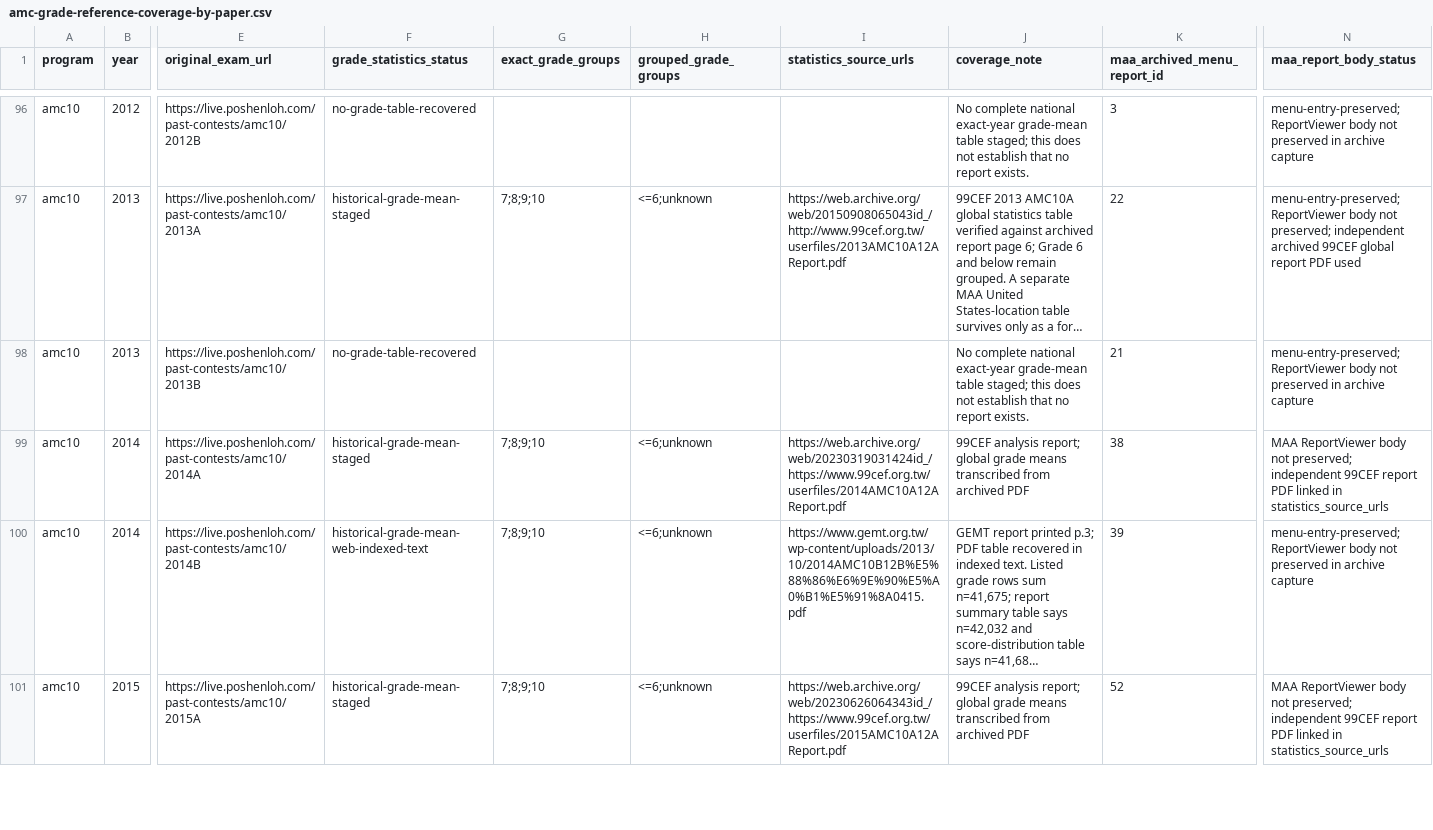
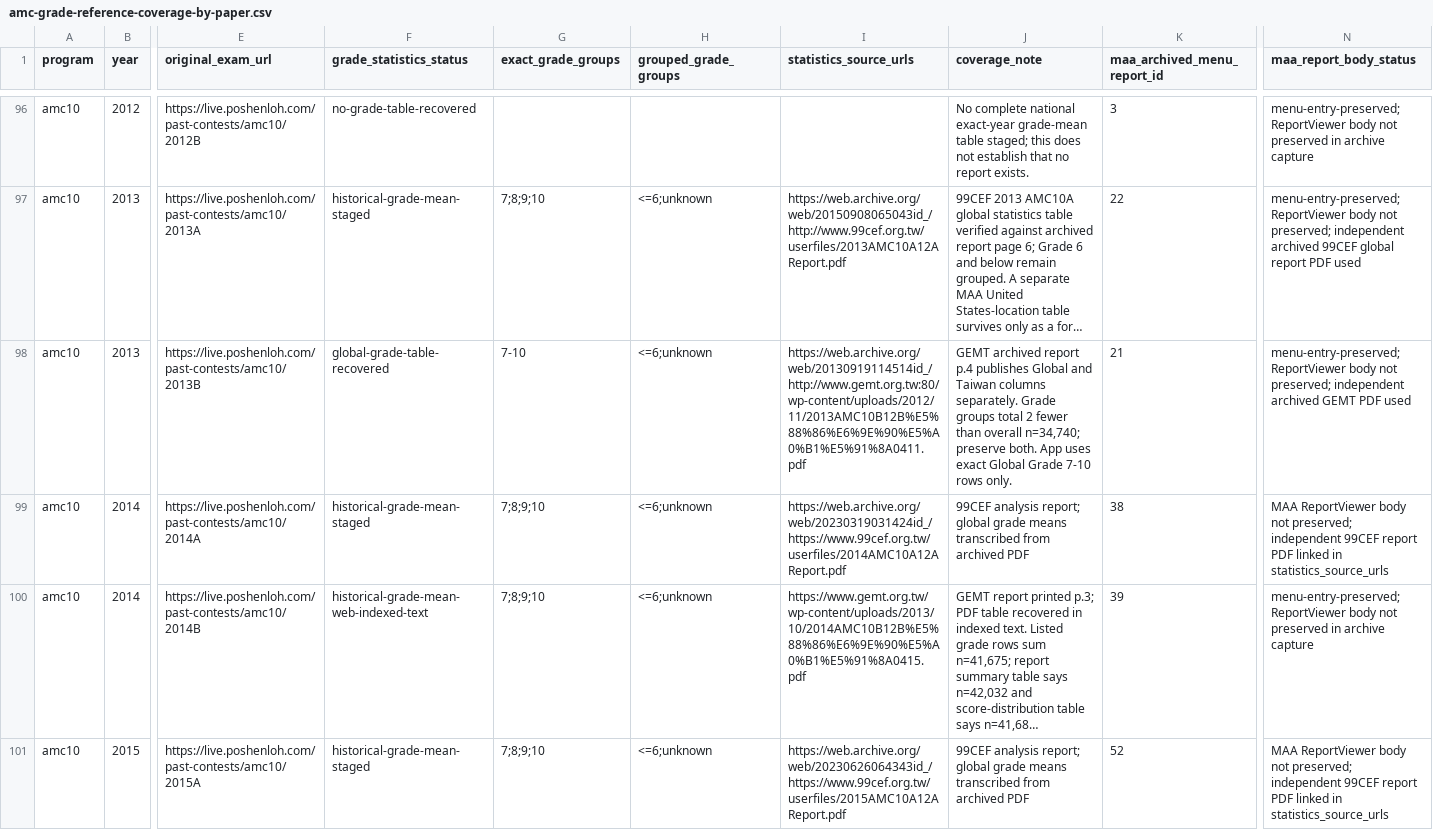
Before and after one commit to docssam1/lete-on, a CSV file: boarding-school-math/competition/historical-amc-grade/amc-grade-reference-coverage-by-paper.csv, drawn as a sheet; only a part is shown, gaps mark what is left out; long unchanged cells end in …; the diff covers the shown part only; the diff names each change by its address in the sheet, - before the commit and + after, or states it on an @@ line.

```diff
--- a/boarding-school-math/competition/historical-amc-grade/amc-grade-reference-coverage-by-paper.csv
+++ b/boarding-school-math/competition/historical-amc-grade/amc-grade-reference-coverage-by-paper.csv
-F98 (grade_statistics_status): no-grade-table-recovered
+F98 (grade_statistics_status): global-grade-table-recovered
-G98 (exact_grade_groups): (empty)
+G98 (exact_grade_groups): 7-10
-H98 (grouped_grade_groups): (empty)
+H98 (grouped_grade_groups): <=6;unknown
-I98 (statistics_source_urls): (empty)
+I98 (statistics_source_urls): https://web.archive.org/web/20130919114514id_/http://www.gemt.org.tw:80/wp-content/uploads/2012/11/2013AMC10B12B%E5%88%86%E6%9E%90%E5%A0%B1%E5%91%8A0411.pdf
-J98 (coverage_note): No complete national exact-year grade-mean table staged; this does not establish that no report exists.
+J98 (coverage_note): GEMT archived report p.4 publishes Global and Taiwan columns separately. Grade groups total 2 fewer than overall n=34,740; preserve both. App uses exact Global Grade 7-10 rows only.
-N98 (maa_report_body_status): …body not preserved in archive capture
+N98 (maa_report_body_status): …body not preserved; independent archived GEMT PDF used
```
Also changed, not shown: 4 edited cells elsewhere in this file, boarding-school-math/competition/historical-amc-grade/amc12b-grade-means-2013-2014.csv, 5 other files.
